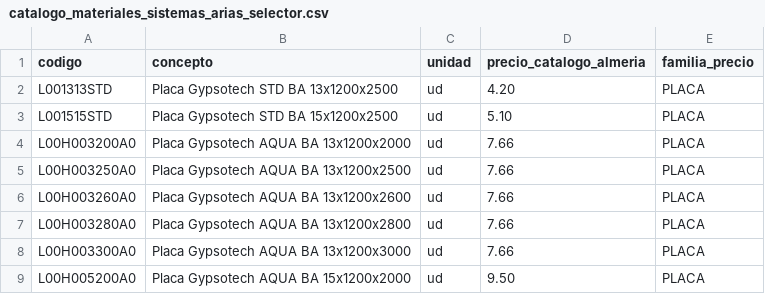
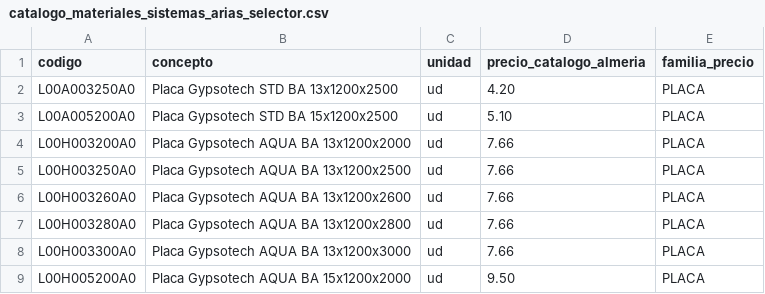
Before and after one commit to amperez-maker/Selector_AriasGroup, a CSV file: app/data/catalogo_materiales_sistemas_arias_selector.csv, drawn as a sheet; only a part is shown.

Commit message:
upadate modify sku

```diff
--- a/app/data/catalogo_materiales_sistemas_arias_selector.csv
+++ b/app/data/catalogo_materiales_sistemas_arias_selector.csv
@@ -1,4 +1,4 @@
 codigo,concepto,unidad,precio_catalogo_almeria,familia_precio
-L001313STD,Placa Gypsotech STD BA 13x1200x2500,ud,4.20,PLACA
-L001515STD,Placa Gypsotech STD BA 15x1200x2500,ud,5.10,PLACA
+L00A003250A0,Placa Gypsotech STD BA 13x1200x2500,ud,4.20,PLACA
+L00A005200A0,Placa Gypsotech STD BA 15x1200x2500,ud,5.10,PLACA
 L00H003200A0,Placa Gypsotech AQUA BA 13x1200x2000,ud,7.66,PLACA
```
